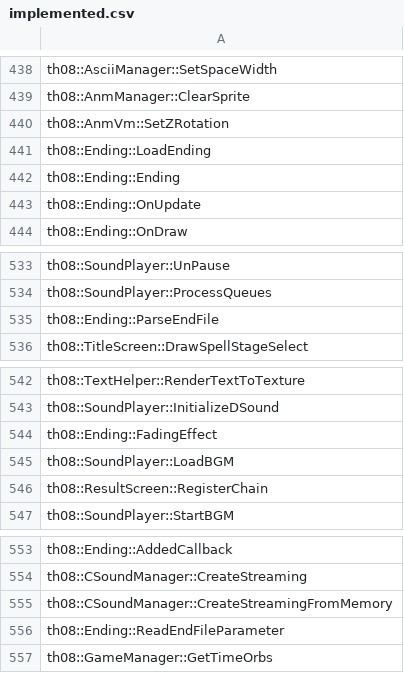
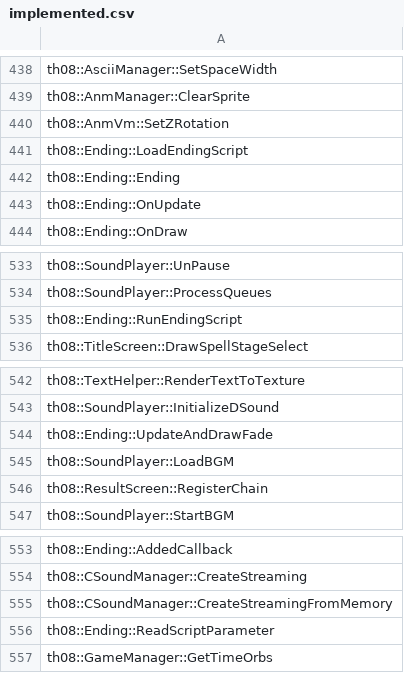
Before and after one commit to N0zoM1z0/th08, a CSV file: config/implemented.csv, drawn as a sheet; only a part is shown, gaps mark what is left out.

```diff
--- a/config/implemented.csv
+++ b/config/implemented.csv
@@ -440,3 +440,3 @@ th08::AnmManager::ClearSprite
 th08::AnmVm::SetZRotation
-th08::Ending::LoadEnding
+th08::Ending::LoadEndingScript
 th08::Ending::Ending
@@ -534,3 +534,3 @@ th08::SoundPlayer::UnPause
 th08::SoundPlayer::ProcessQueues
-th08::Ending::ParseEndFile
+th08::Ending::RunEndingScript
 th08::TitleScreen::DrawSpellStageSelect
@@ -543,3 +543,3 @@ th08::TextHelper::RenderTextToTexture
 th08::SoundPlayer::InitializeDSound
-th08::Ending::FadingEffect
+th08::Ending::UpdateAndDrawFade
 th08::SoundPlayer::LoadBGM
@@ -555,3 +555,3 @@ th08::CSoundManager::CreateStreaming
 th08::CSoundManager::CreateStreamingFromMemory
-th08::Ending::ReadEndFileParameter
+th08::Ending::ReadScriptParameter
 th08::GameManager::GetTimeOrbs
```
Also changed, not shown: config/mapping.csv, config/matches.csv, 13 other files.
